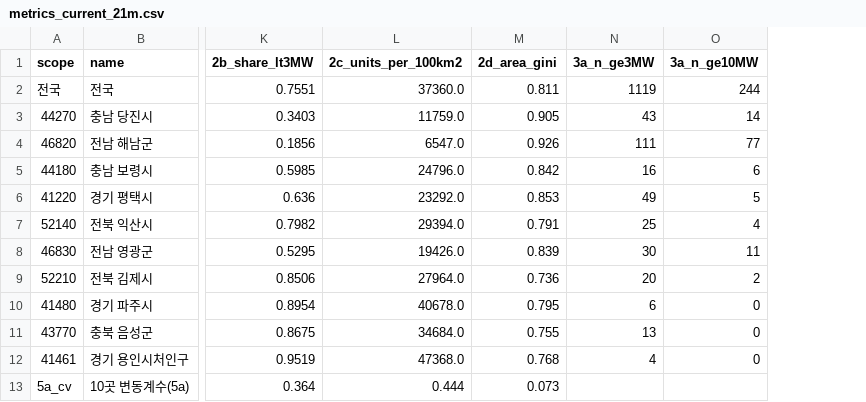
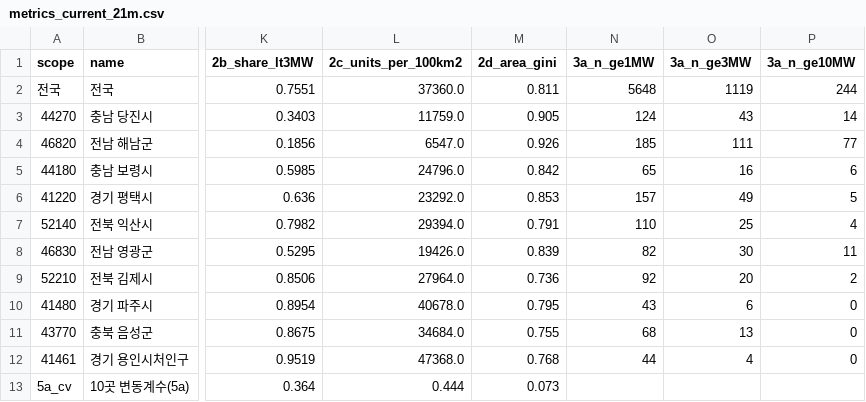
Before and after one commit to sojin-droid/Agrivoltaic-Feasibility-V5, a CSV file: docs/method_advisory/data/metrics_current_21m.csv, drawn as a sheet; only a part is shown, gaps mark what is left out; the diff names each change by its address in the sheet, - before the commit and + after, or states it on an @@ line.

```diff
--- a/docs/method_advisory/data/metrics_current_21m.csv
+++ b/docs/method_advisory/data/metrics_current_21m.csv
+column N (3a_n_ge1MW), rows 2-12: 5648 | 124 | 185 | 65 | 157 | 110 | 82 | 92 | 43 | 68 | 44
```
Also changed, not shown: docs/method_advisory/data/f03_unit_size_bands.csv, docs/method_advisory/data/f08_frontier_share_by_sgg.csv, 12 other files.
